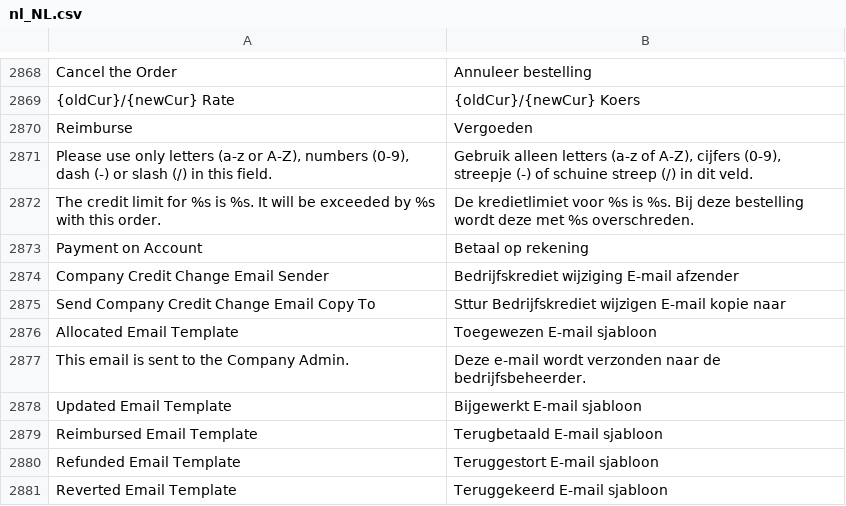
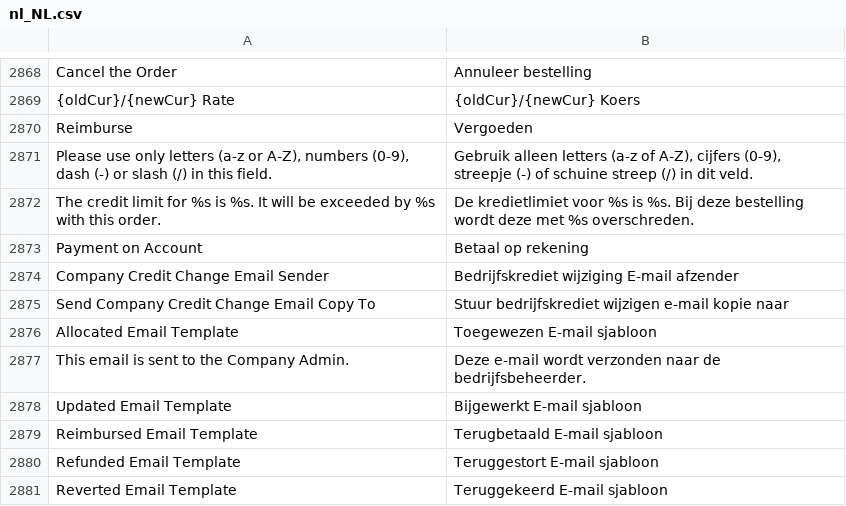
Before and after one commit to magento-l10n/language-nl_NL, a CSV file: nl_NL.csv, drawn as a sheet; only a part is shown, gaps mark what is left out.

Commit message:
Updating translations from Crowdin.

```diff
--- a/nl_NL.csv
+++ b/nl_NL.csv
@@ -2913,3 +2913,3 @@ Reimburse,Vergoeden
 "Company Credit Change Email Sender","Bedrijfskrediet wijziging E-mail afzender"
-"Send Company Credit Change Email Copy To","Sttur Bedrijfskrediet wijzigen E-mail kopie naar"
+"Send Company Credit Change Email Copy To","Stuur bedrijfskrediet wijzigen e-mail kopie naar"
 "Allocated Email Template","Toegewezen E-mail sjabloon"
```
Also changed, not shown: 1 other file.
